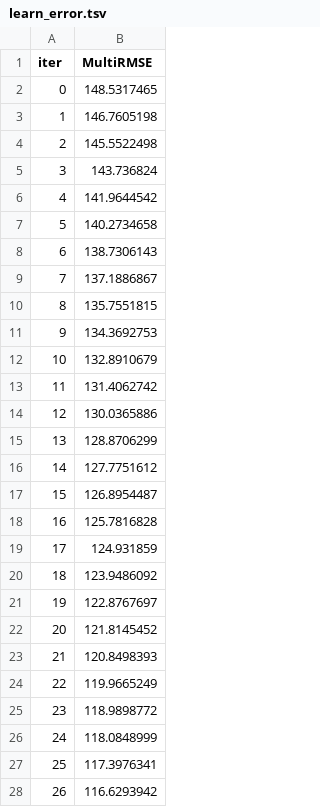
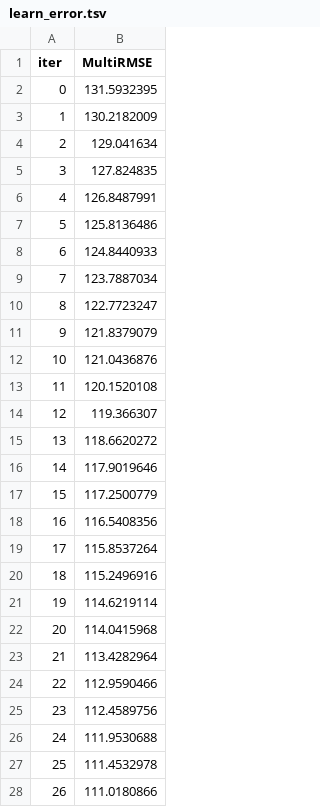
Before and after one commit to suntnaja/BSbeachcheck.github.io, a TSV file: catboost_info/learn_error.tsv, drawn as a sheet; only a part is shown; the diff covers the shown part only.

```diff
--- a/catboost_info/learn_error.tsv
+++ b/catboost_info/learn_error.tsv
@@ -1,28 +1,28 @@
 iter	MultiRMSE
-0	148.5317465
-1	146.7605198
-2	145.5522498
-3	143.736824
-4	141.9644542
-5	140.2734658
-6	138.7306143
-7	137.1886867
-8	135.7551815
-9	134.3692753
-10	132.8910679
-11	131.4062742
-12	130.0365886
-13	128.8706299
-14	127.7751612
-15	126.8954487
-16	125.7816828
-17	124.931859
-18	123.9486092
-19	122.8767697
-20	121.8145452
-21	120.8498393
-22	119.9665249
-23	118.9898772
-24	118.0848999
-25	117.3976341
-26	116.6293942
+0	131.5932395
+1	130.2182009
+2	129.041634
+3	127.824835
+4	126.8487991
+5	125.8136486
+6	124.8440933
+7	123.7887034
+8	122.7723247
+9	121.8379079
+10	121.0436876
+11	120.1520108
+12	119.366307
+13	118.6620272
+14	117.9019646
+15	117.2500779
+16	116.5408356
+17	115.8537264
+18	115.2496916
+19	114.6219114
+20	114.0415968
+21	113.4282964
+22	112.9590466
+23	112.4589756
+24	111.9530688
+25	111.4532978
+26	111.0180866
```
Also changed, not shown: 73 edited cells elsewhere in this file, catboost_info/time_left.tsv, 13 other files.
